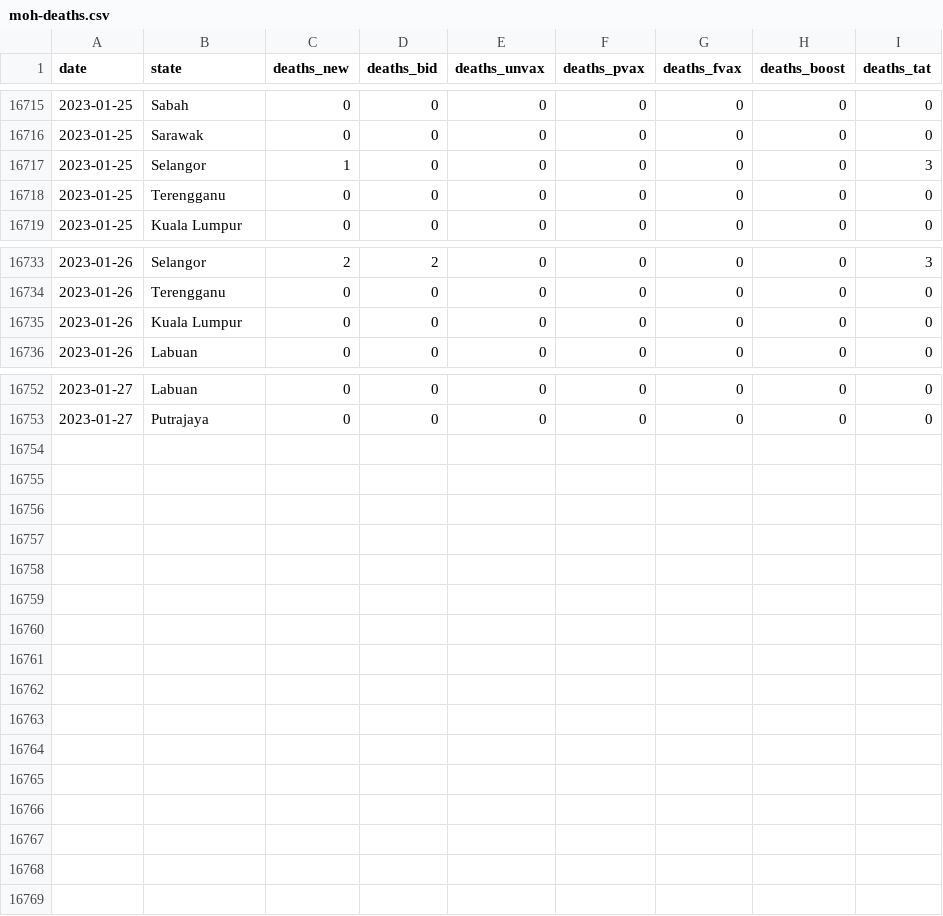
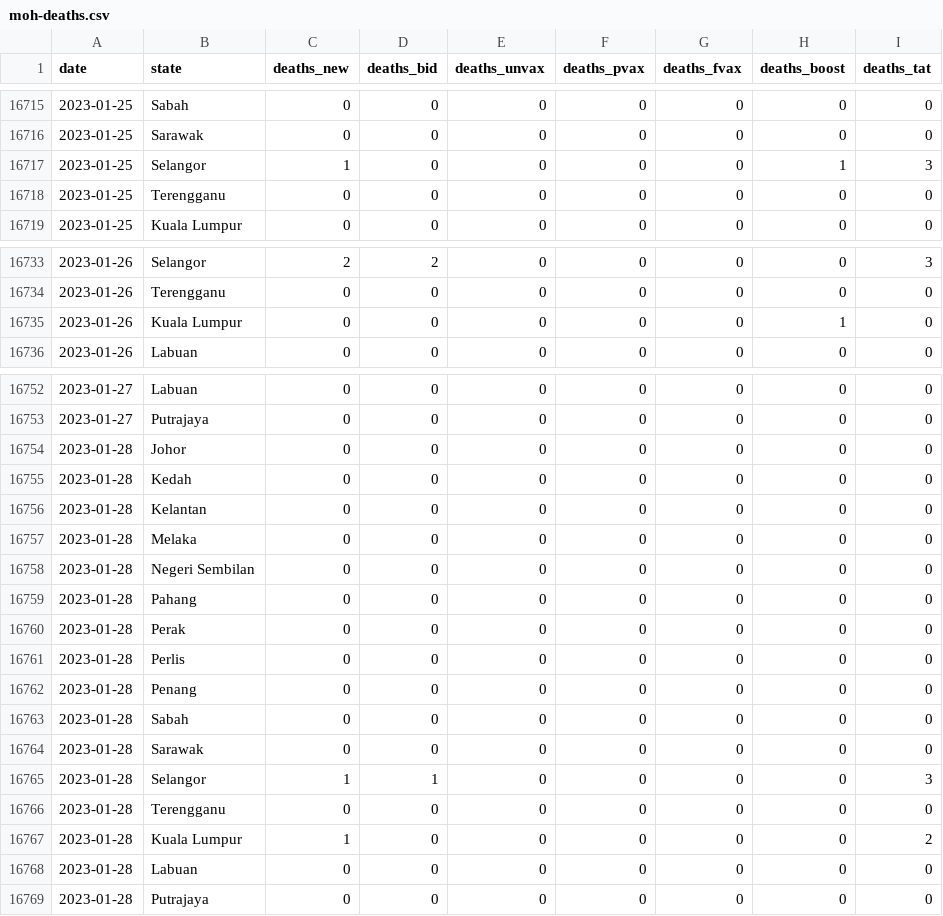
Before and after one commit to DicksonC96/Covid-Mobility-Malaysia, a CSV file: data/moh-deaths.csv, drawn as a sheet; only a part is shown, gaps mark what is left out.

```diff
--- a/data/moh-deaths.csv
+++ b/data/moh-deaths.csv
@@ -16716,3 +16716,3 @@ date,state,deaths_new,deaths_bid,deaths_unvax,deaths_pvax,deaths_fvax,deaths_boo
 2023-01-25,Sarawak,0,0,0,0,0,0,0
-2023-01-25,Selangor,1,0,0,0,0,0,3
+2023-01-25,Selangor,1,0,0,0,0,1,3
 2023-01-25,Terengganu,0,0,0,0,0,0,0
@@ -16734,3 +16734,3 @@ date,state,deaths_new,deaths_bid,deaths_unvax,deaths_pvax,deaths_fvax,deaths_boo
 2023-01-26,Terengganu,0,0,0,0,0,0,0
-2023-01-26,Kuala Lumpur,0,0,0,0,0,0,0
+2023-01-26,Kuala Lumpur,0,0,0,0,0,1,0
 2023-01-26,Labuan,0,0,0,0,0,0,0
@@ -16753 +16753,17 @@ date,state,deaths_new,deaths_bid,deaths_unvax,deaths_pvax,deaths_fvax,deaths_boo
 2023-01-27,Putrajaya,0,0,0,0,0,0,0
+2023-01-28,Johor,0,0,0,0,0,0,0
+2023-01-28,Kedah,0,0,0,0,0,0,0
+2023-01-28,Kelantan,0,0,0,0,0,0,0
+2023-01-28,Melaka,0,0,0,0,0,0,0
+2023-01-28,Negeri Sembilan,0,0,0,0,0,0,0
+2023-01-28,Pahang,0,0,0,0,0,0,0
+2023-01-28,Perak,0,0,0,0,0,0,0
+2023-01-28,Perlis,0,0,0,0,0,0,0
+2023-01-28,Penang,0,0,0,0,0,0,0
+2023-01-28,Sabah,0,0,0,0,0,0,0
+2023-01-28,Sarawak,0,0,0,0,0,0,0
+2023-01-28,Selangor,1,1,0,0,0,0,3
+2023-01-28,Terengganu,0,0,0,0,0,0,0
+2023-01-28,Kuala Lumpur,1,0,0,0,0,0,2
+2023-01-28,Labuan,0,0,0,0,0,0,0
+2023-01-28,Putrajaya,0,0,0,0,0,0,0
```
Also changed, not shown: data/tomtom-mobility-data-malaysia.csv, 1 other file.
